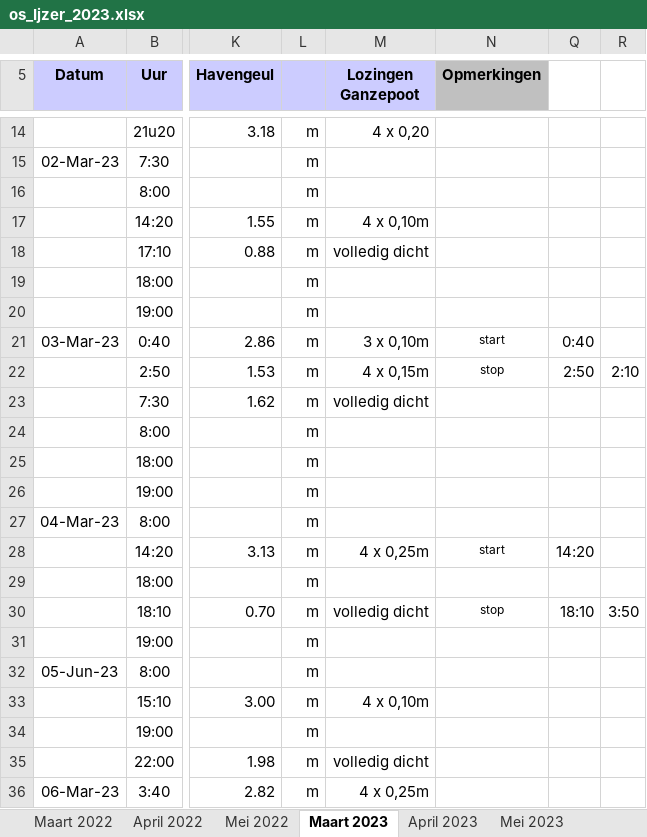
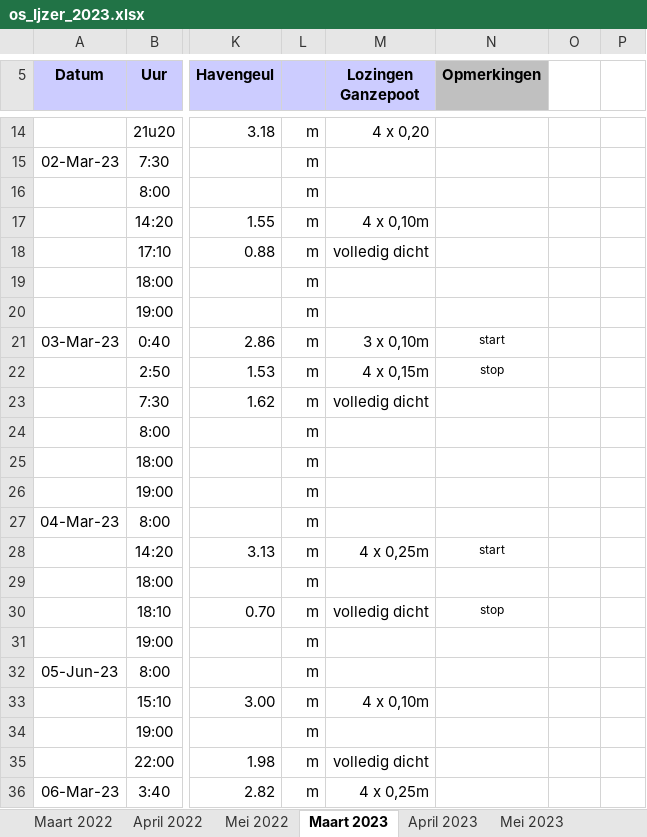
Before and after one commit to inbo/aangepast-spuibeheer, an Excel workbook: data/spuibeheer/extern/verwerkt_in_excel/os_Ijzer_2023.xlsx, sheet Maart 2023, drawn as a sheet; only a part is shown, gaps mark what is left out; values as stored, in another font and other column widths than the file's, no borders; charts and pictures not drawn; addresses are those after the commit; the diff names each change by its address in the sheet, - before the commit and + after, or states it on an @@ line.

Commit message:
remove q and r columns

```diff
--- a/data/spuibeheer/extern/verwerkt_in_excel/os_Ijzer_2023.xlsx (sheet Maart 2023)
+++ b/data/spuibeheer/extern/verwerkt_in_excel/os_Ijzer_2023.xlsx (sheet Maart 2023)
-O21: 0:40
+O21: (empty)
-O22: 2:50
+O22: (empty)
-P22: 2:10
+P22: (empty)
-O28: 14:20
+O28: (empty)
-O30: 18:10
+O30: (empty)
-P30: 3:50
+P30: (empty)
```
Also changed, not shown: charts or pictures.
